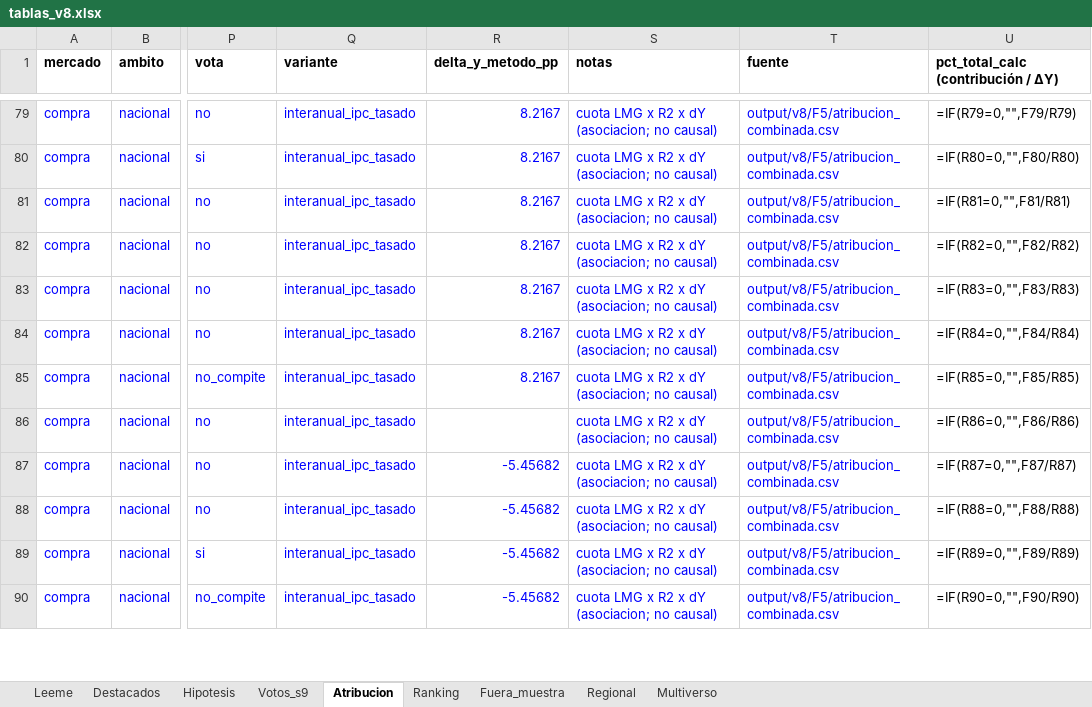
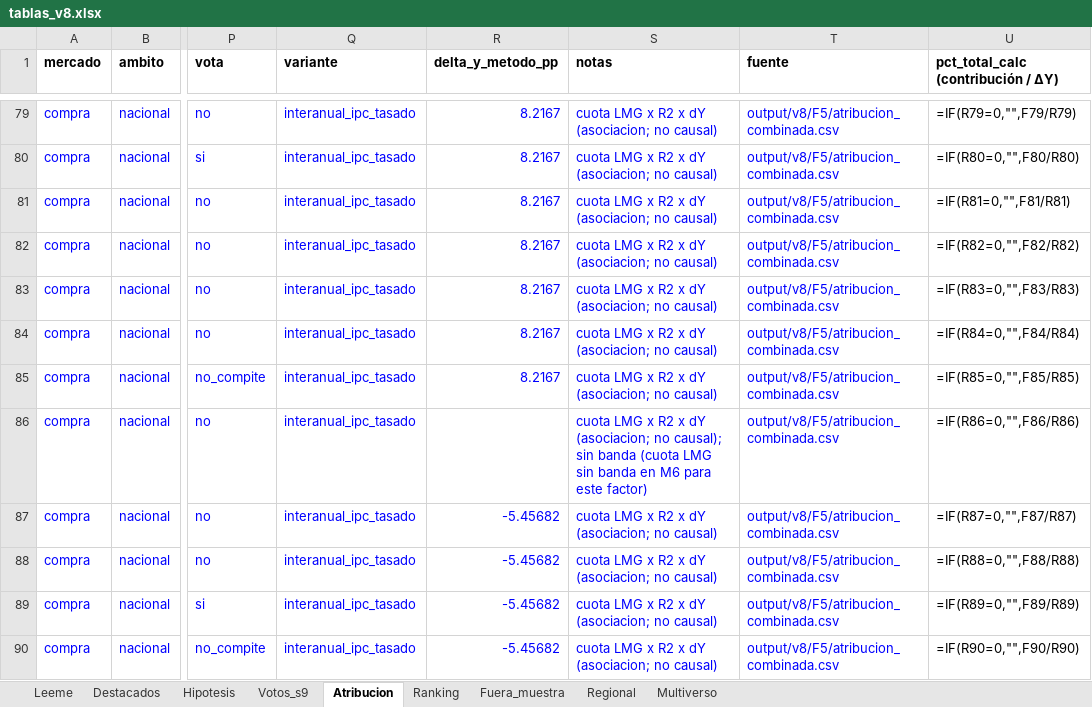
Before and after one commit to Phraselium/Econometr-a, an Excel workbook: output/v8/tablas_v8.xlsx, sheet Atribucion, drawn as a sheet; only a part is shown, gaps mark what is left out; values as stored, in another font and other column widths than the file's, no borders; formulas without a stored value are shown as written; the diff covers the shown part only; the diff names each change by its address in the sheet, - before the commit and + after, or states it on an @@ line.

```diff
--- a/output/v8/tablas_v8.xlsx (sheet Atribucion)
+++ b/output/v8/tablas_v8.xlsx (sheet Atribucion)
-S86 (notas): …(asociacion; no causal)
+S86 (notas): …(asociacion; no causal); sin banda (cuota LMG sin banda en M6 para este factor)
```
Also changed, not shown: 37 edited cells elsewhere in this sheet, publicacion/tablas_v8.xlsx, 20 other files.
